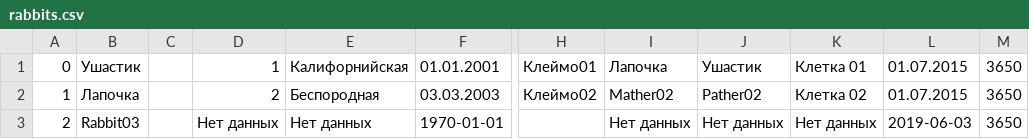
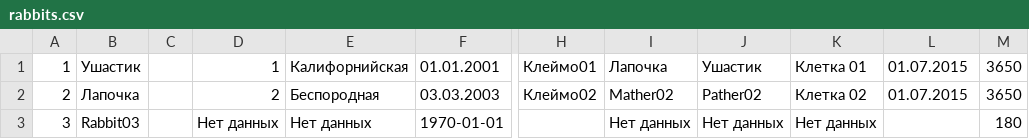
Before and after one commit to AlexeyAverin/RabbitFarm, a CSV file: rabbits.csv, drawn as a sheet; only a part is shown, gaps mark what is left out; the diff names each change by its address in the sheet, - before the commit and + after, or states it on an @@ line.

Commit message:
Добрый день! rabbits.csv!

```diff
--- a/rabbits.csv
+++ b/rabbits.csv
-A1: 0
+A1: 1
-A2: 1
+A2: 2
-A3: 2
+A3: 3
-L3: 2019-06-03
+L3: (empty)
-M3: 3650
+M3: 180
```
